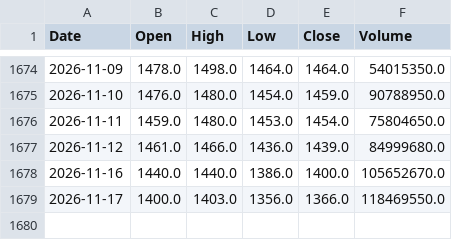
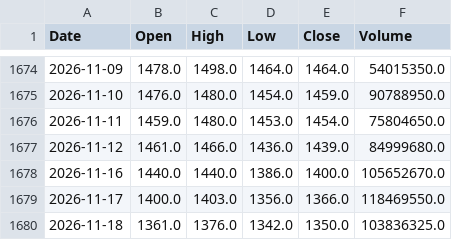
Before and after one commit to AlvinTubtub/pse-stock-price-forecast-automation, a CSV file: data/raw/GLO.csv, drawn as a sheet; only a part is shown, gaps mark what is left out; the diff names each change by its address in the sheet, - before the commit and + after, or states it on an @@ line.

```diff
--- a/data/raw/GLO.csv
+++ b/data/raw/GLO.csv
+row 1680: 2026-11-18 | 1361.0 | 1376.0 | 1342.0 | 1350.0 | 103836325.0
```
Also changed, not shown: data/raw/APX.csv, data/raw/ICT.csv, 12 other files.
